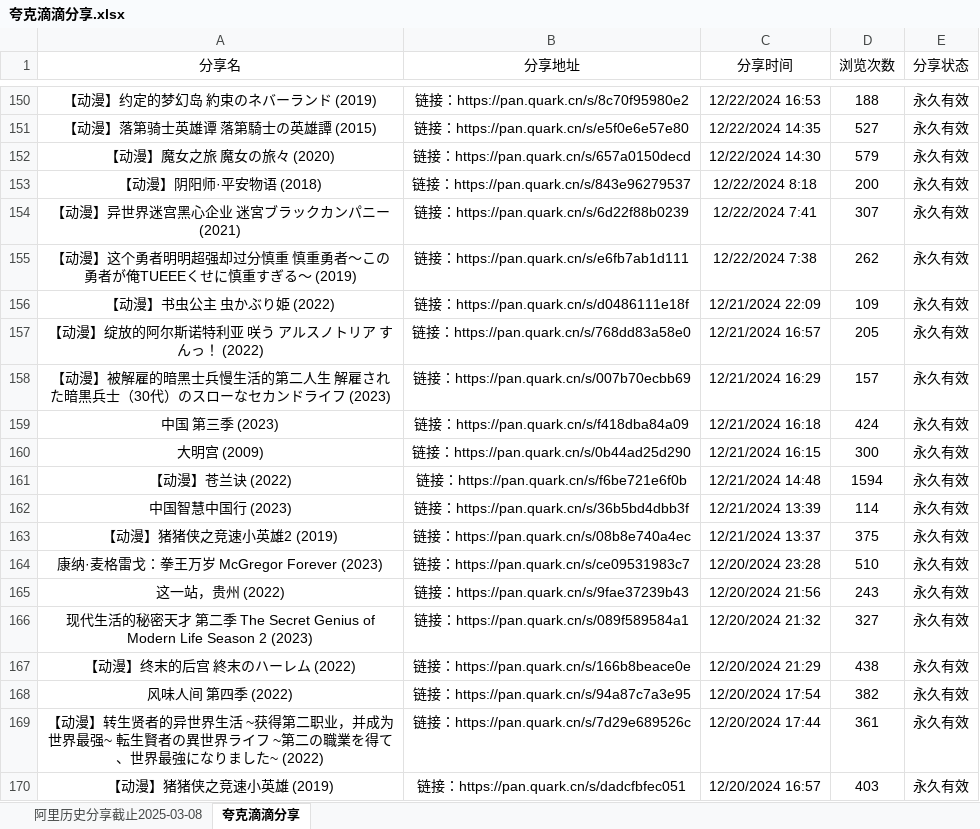
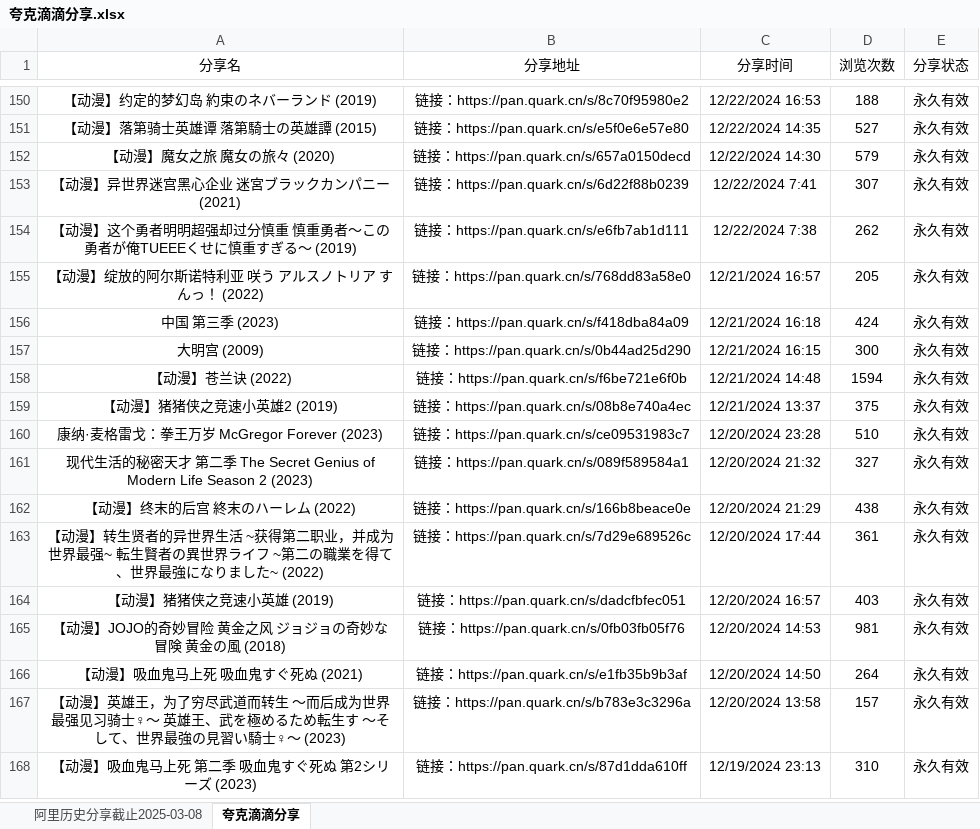
Before and after one commit to mitjavaz/memo, an Excel workbook: .ready/夸克滴滴分享.xlsx, sheet 夸克滴滴分享, drawn as a sheet; only a part is shown, gaps mark what is left out; the shorter side is filled out with more unchanged rows; values as stored, in another font and other column widths than the file's, no borders; the diff names each change by its address in the sheet, - before the commit and + after, or states it on an @@ line.

```diff
--- a/.ready/夸克滴滴分享.xlsx (sheet 夸克滴滴分享)
+++ b/.ready/夸克滴滴分享.xlsx (sheet 夸克滴滴分享)
-row 153: 【动漫】阴阳师·平安物语 (2018) | 链接：https://pan.quark.cn/s/843e96279537 | 12/22/2024 8:18 | 200 | 永久有效
-row 156: 【动漫】书虫公主 虫かぶり姫 (2022) | 链接：https://pan.quark.cn/s/d0486111e18f | 12/21/2024 22:09 | 109 | 永久有效
-row 158: 【动漫】被解雇的暗黑士兵慢生活的第二人生 解雇された暗黒兵士（30代）のスローなセカンドライフ (2023) | 链接：https://pan.quark.cn/s/007b70ecbb69 | 12/21/2024 16:29 | 157 | 永久有效
-row 162: 中国智慧中国行 (2023) | 链接：https://pan.quark.cn/s/36b5bd4dbb3f | 12/21/2024 13:39 | 114 | 永久有效
-row 165: 这一站，贵州 (2022) | 链接：https://pan.quark.cn/s/9fae37239b43 | 12/20/2024 21:56 | 243 | 永久有效
-row 168: 风味人间 第四季 (2022) | 链接：https://pan.quark.cn/s/94a87c7a3e95 | 12/20/2024 17:54 | 382 | 永久有效
```
Also changed, not shown: sheet 阿里历史分享截止2025-03-08.
